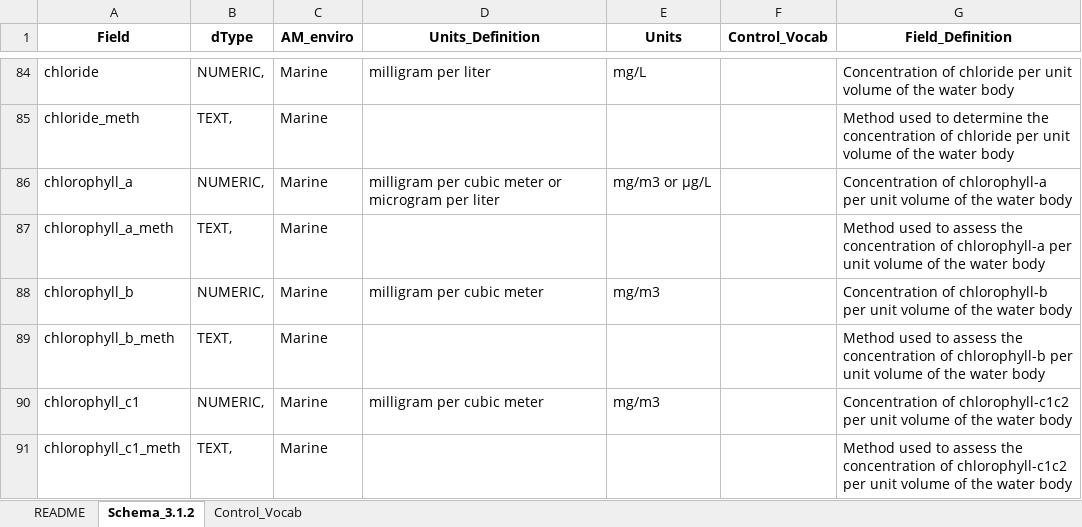
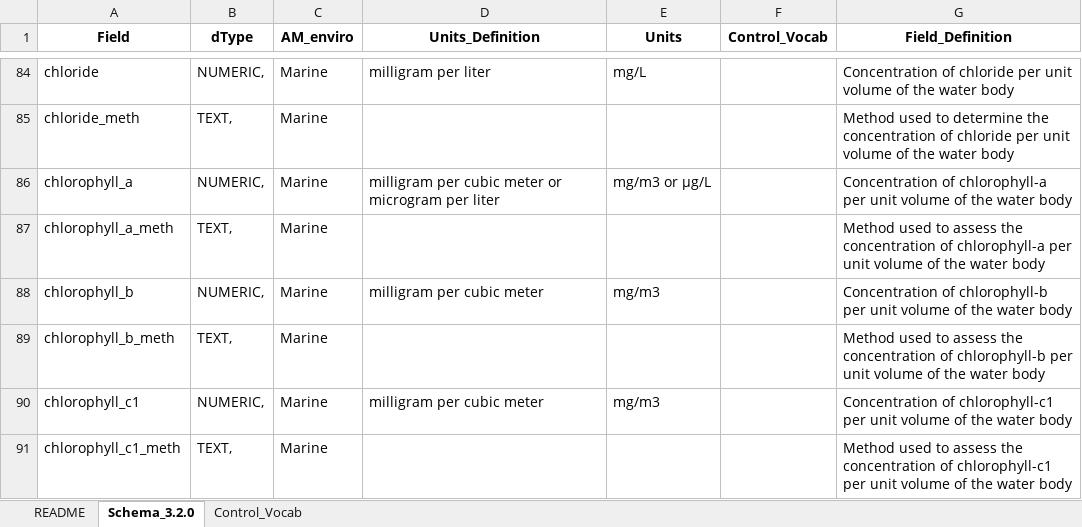
Before and after one commit to AusMicrobiome/contextualdb_doc, an Excel workbook: db_schema_definitions/db_schema_definitions.xlsx, sheet Schema_3.2.0, drawn as a sheet; only a part is shown, gaps mark what is left out; values as stored, in another font and other column widths than the file's, no borders; the diff covers the shown part only; the diff names each change by its address in the sheet, - before the commit and + after, or states it on an @@ line.

Commit message:
Added version 3.2.0

```diff
--- a/db_schema_definitions/db_schema_definitions.xlsx (sheet Schema_3.2.0)
+++ b/db_schema_definitions/db_schema_definitions.xlsx (sheet Schema_3.2.0)
-sheet tab: Schema_3.1.2
+sheet tab: Schema_3.2.0
-G90 (Field_Definition): Concentration of chlorophyll-c1c2 per unit…
+G90 (Field_Definition): Concentration of chlorophyll-c1 per unit…
-G91 (Field_Definition): …concentration of chlorophyll-c1c2 per unit…
+G91 (Field_Definition): …concentration of chlorophyll-c1 per unit…
```
Also changed, not shown: 3 added rows and 5 edited cells elsewhere in this sheet.
